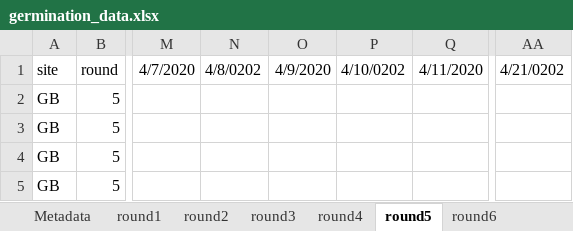
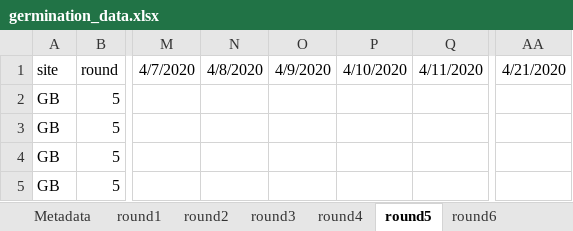
Before and after one commit to jjhenn/spring2020_seed_dormancy, an Excel workbook: data/germination_data.xlsx, sheet round5, drawn as a sheet; only a part is shown, gaps mark what is left out; values as stored, in another font and other column widths than the file's, no borders; charts and pictures not drawn; the diff names each change by its address in the sheet, - before the commit and + after, or states it on an @@ line.

```diff
--- a/data/germination_data.xlsx (sheet round5)
+++ b/data/germination_data.xlsx (sheet round5)
-N1: 4/8/0202
+N1: 4/8/2020
-P1: 4/10/0202
+P1: 4/10/2020
-AA1: 4/21/0202
+AA1: 4/21/2020
```
Also changed, not shown: sheet round1, sheet round2, sheet round3, charts or pictures, 3 other files.
